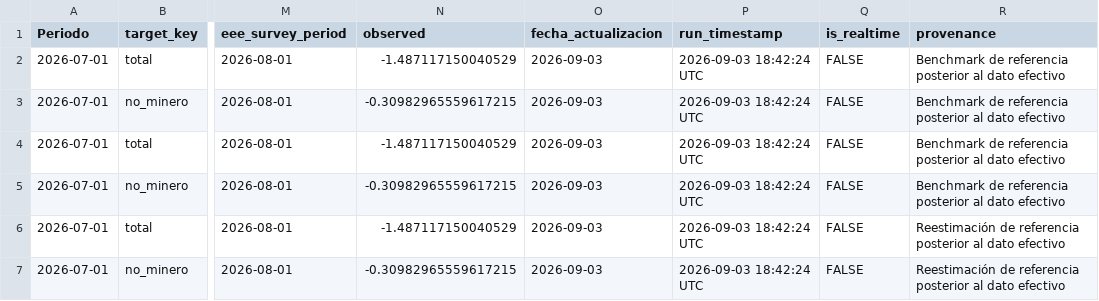
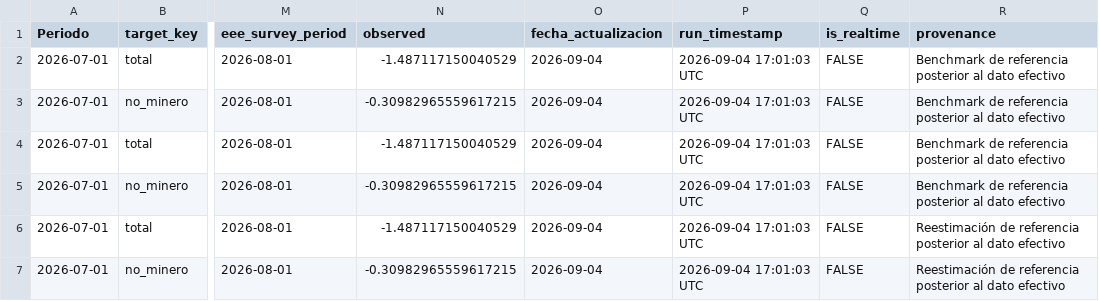
Before and after one commit to BUMBLI99/Economics, a CSV file: data/processed/imacec_nowcast_summary.csv, drawn as a sheet; only a part is shown, gaps mark what is left out; the diff names each change by its address in the sheet, - before the commit and + after, or states it on an @@ line.

```diff
--- a/data/processed/imacec_nowcast_summary.csv
+++ b/data/processed/imacec_nowcast_summary.csv
-O2:O7 (fecha_actualizacion): 2026-09-03
+O2:O7 (fecha_actualizacion): 2026-09-04
-P2:P7 (run_timestamp): 2026-09-03 18:42:24 UTC
+P2:P7 (run_timestamp): 2026-09-04 17:01:03 UTC
```
Also changed, not shown: data/processed/imacec_projection.csv, data/processed/imacec_projection_all_models.csv, 32 other files.
